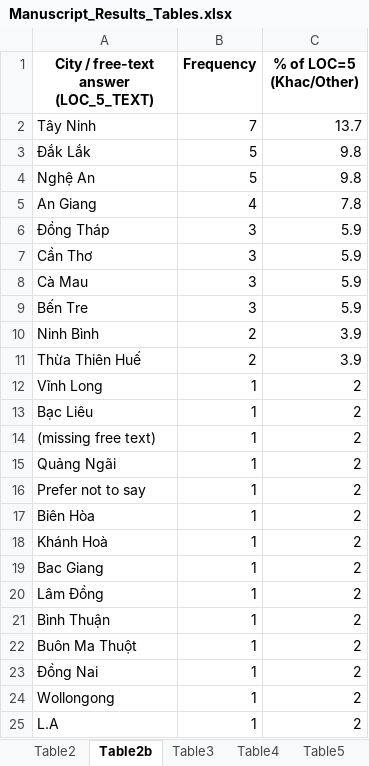
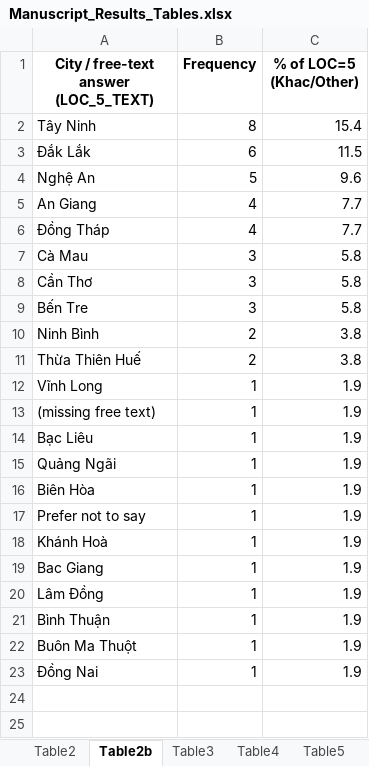
Before and after one commit to KhaiNgo2811/NCKH_DATA, an Excel workbook: outputs/tables/Manuscript_Results_Tables.xlsx, sheet Table2b, drawn as a sheet; values as stored, in another font and other column widths than the file's, no borders; removed rows and columns are numbered as before the commit, all else as after; the diff names each change by its address in the sheet, - before the commit and + after, or states it on an @@ line.

```diff
--- a/outputs/tables/Manuscript_Results_Tables.xlsx (sheet Table2b)
+++ b/outputs/tables/Manuscript_Results_Tables.xlsx (sheet Table2b)
-B2 (Frequency): 7
+B2 (Frequency): 8
-C2 (% of LOC=5 (Khac/Other)): 13.7
+C2 (% of LOC=5 (Khac/Other)): 15.4
-B3 (Frequency): 5
+B3 (Frequency): 6
-C3 (% of LOC=5 (Khac/Other)): 9.8
+C3 (% of LOC=5 (Khac/Other)): 11.5
-C4 (% of LOC=5 (Khac/Other)): 9.8
+C4 (% of LOC=5 (Khac/Other)): 9.6
-C5 (% of LOC=5 (Khac/Other)): 7.8
+C5 (% of LOC=5 (Khac/Other)): 7.7
-B6 (Frequency): 3
+B6 (Frequency): 4
-C6 (% of LOC=5 (Khac/Other)): 5.9
+C6 (% of LOC=5 (Khac/Other)): 7.7
-row 7: Cần Thơ | 3 | 5.9
-C7 (% of LOC=5 (Khac/Other)): 5.9
+C7 (% of LOC=5 (Khac/Other)): 5.8
+row 8: Cần Thơ | 3 | 5.8
-C9 (% of LOC=5 (Khac/Other)): 5.9
+C9 (% of LOC=5 (Khac/Other)): 5.8
-C10:C11 (% of LOC=5 (Khac/Other)): 3.9
+C10:C11 (% of LOC=5 (Khac/Other)): 3.8
-C12 (% of LOC=5 (Khac/Other)): 2
+C12 (% of LOC=5 (Khac/Other)): 1.9
-row 13: Bạc Liêu | 1 | 2
-C13 (% of LOC=5 (Khac/Other)): 2
+C13 (% of LOC=5 (Khac/Other)): 1.9
+row 14: Bạc Liêu | 1 | 1.9
-C15 (% of LOC=5 (Khac/Other)): 2
+C15 (% of LOC=5 (Khac/Other)): 1.9
-row 16: Prefer not to say | 1 | 2
-C16 (% of LOC=5 (Khac/Other)): 2
+C16 (% of LOC=5 (Khac/Other)): 1.9
+row 17: Prefer not to say | 1 | 1.9
-C18:C23 (% of LOC=5 (Khac/Other)): 2
+C18:C23 (% of LOC=5 (Khac/Other)): 1.9
-row 24: Wollongong | 1 | 2
-row 25: L.A | 1 | 2
```
Also changed, not shown: sheet Table5, sheet Table13, sheet Table15, sheet Table9, sheet Table7, sheet Table11, 5 more sheets, outputs/tables/FINAL_results_main_all.xlsx, 16 other files.
